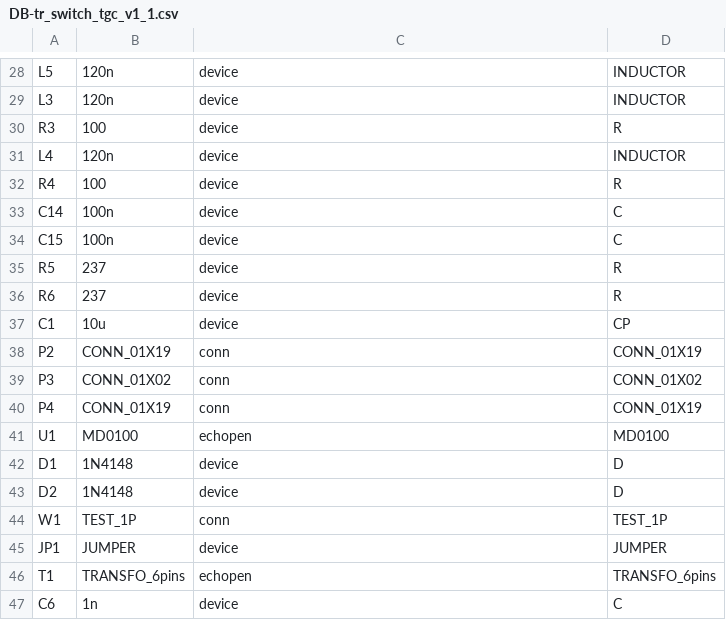
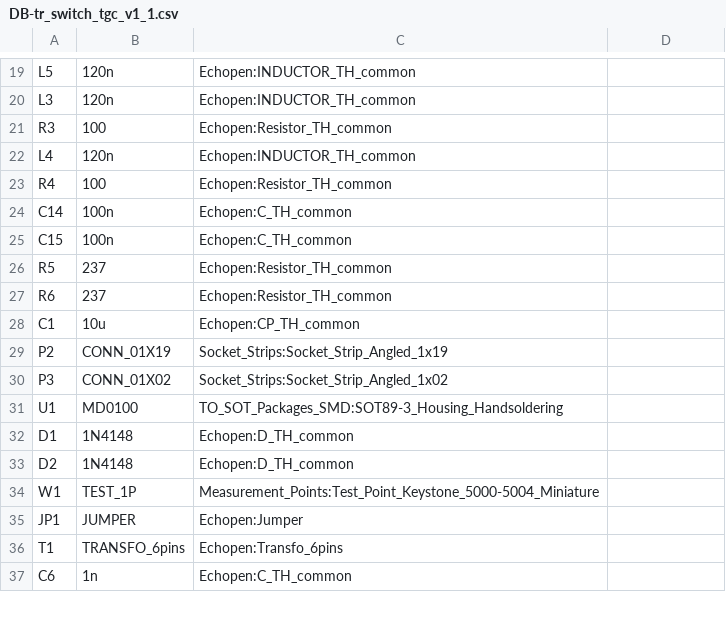
Before and after one commit to echopen/PRJ-medtec_kit, a CSV file: electronic/daughter_boards/DB-tr_switch_tgc/DB-tr_switch_tgc_v1_1/src/DB-tr_switch_tgc_v1_1.csv, drawn as a sheet; only a part is shown, gaps mark what is left out; removed rows and columns are numbered as before the commit, all else as after; the diff covers the shown part only; the diff names each change by its address in the sheet, - before the commit and + after, or states it on an @@ line.

```diff
--- a/electronic/daughter_boards/DB-tr_switch_tgc/DB-tr_switch_tgc_v1_1/src/DB-tr_switch_tgc_v1_1.csv
+++ b/electronic/daughter_boards/DB-tr_switch_tgc/DB-tr_switch_tgc_v1_1/src/DB-tr_switch_tgc_v1_1.csv
-C19:C20: device
+C19:C20: Echopen:INDUCTOR_TH_common
-D19:D20: INDUCTOR
+D19:D20: (empty)
-C21: device
+C21: Echopen:Resistor_TH_common
-D21: R
+D21: (empty)
-C22: device
+C22: Echopen:INDUCTOR_TH_common
-D22: INDUCTOR
+D22: (empty)
-C23: device
+C23: Echopen:Resistor_TH_common
-D23: R
+D23: (empty)
-C24:C25: device
+C24:C25: Echopen:C_TH_common
-D24:D25: C
+D24:D25: (empty)
-C26:C27: device
+C26:C27: Echopen:Resistor_TH_common
-D26:D27: R
+D26:D27: (empty)
-C28: device
+C28: Echopen:CP_TH_common
-D28: CP
+D28: (empty)
-C29: conn
+C29: Socket_Strips:Socket_Strip_Angled_1x19
-D29: CONN_01X19
+D29: (empty)
-C30: conn
+C30: Socket_Strips:Socket_Strip_Angled_1x02
-D30: CONN_01X02
+D30: (empty)
-row 40: P4 | CONN_01X19 | conn | CONN_01X19
-C31: echopen
+C31: TO_SOT_Packages_SMD:SOT89-3_Housing_Handsoldering
-D31: MD0100
+D31: (empty)
-C32:C33: device
+C32:C33: Echopen:D_TH_common
-D32:D33: D
+D32:D33: (empty)
-C34: conn
+C34: Measurement_Points:Test_Point_Keystone_5000-5004_Miniature
-D34: TEST_1P
+D34: (empty)
-C35: device
+C35: Echopen:Jumper
-D35: JUMPER
+D35: (empty)
-C36: echopen
+C36: Echopen:Transfo_6pins
-D36: TRANSFO_6pins
+D36: (empty)
-C37: device
+C37: Echopen:C_TH_common
-D37: C
+D37: (empty)
```
Also changed, not shown: 9 removed rows and 40 edited cells elsewhere in this file, 46 other files.
